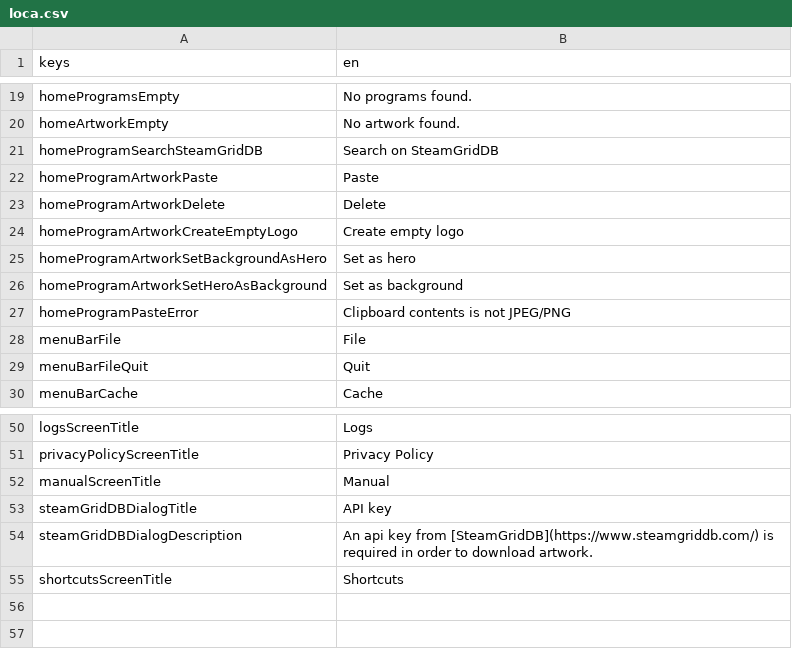
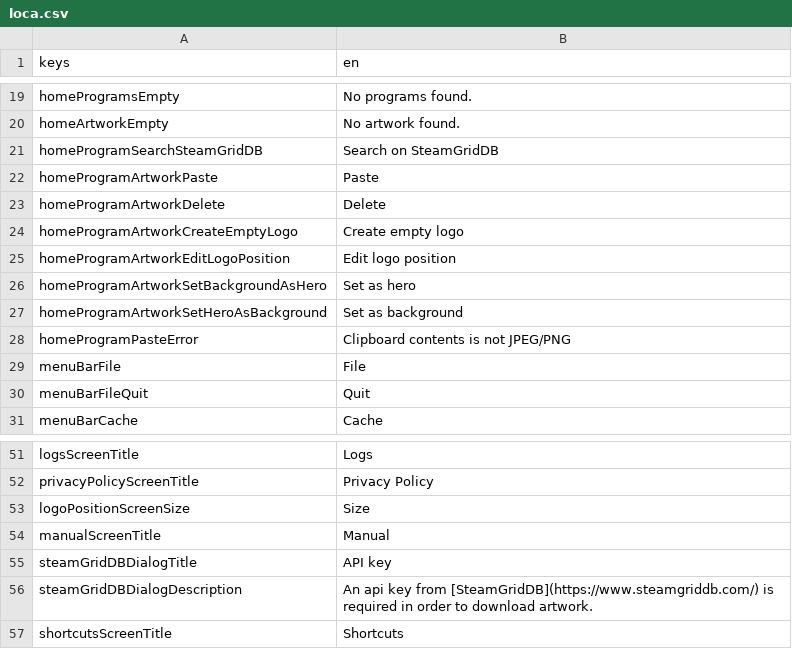
Before and after one commit to defuncart/non_steam_artwork, a CSV file: assets_dev/loca/loca.csv, drawn as a sheet; only a part is shown, gaps mark what is left out; the diff names each change by its address in the sheet, - before the commit and + after, or states it on an @@ line.

Commit message:
Add loca

```diff
--- a/assets_dev/loca/loca.csv
+++ b/assets_dev/loca/loca.csv
+row 25: homeProgramArtworkEditLogoPosition | Edit logo position
+row 53: logoPositionScreenSize | Size
```
Also changed, not shown: 2 other files.
